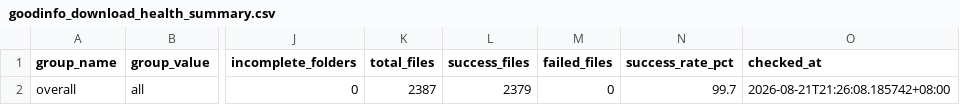
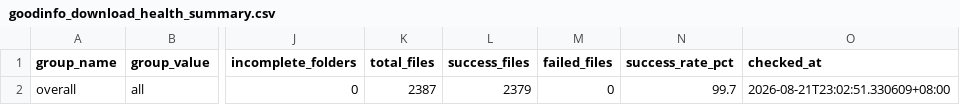
Before and after one commit to wenchiehlee-investment/Python-Actions.GoodInfo, a CSV file: data/upstream/goodinfo_download_health_summary.csv, drawn as a sheet; only a part is shown, gaps mark what is left out; the diff names each change by its address in the sheet, - before the commit and + after, or states it on an @@ line.

Commit message:
🔄 synced file(s) with wenchiehlee-investment/Python-Actions.GoodInfo

```diff
--- a/data/upstream/goodinfo_download_health_summary.csv
+++ b/data/upstream/goodinfo_download_health_summary.csv
-O2 (checked_at): 2026-08-21T21:26:08.185742+08:00
+O2 (checked_at): 2026-08-21T23:02:51.330609+08:00
```
